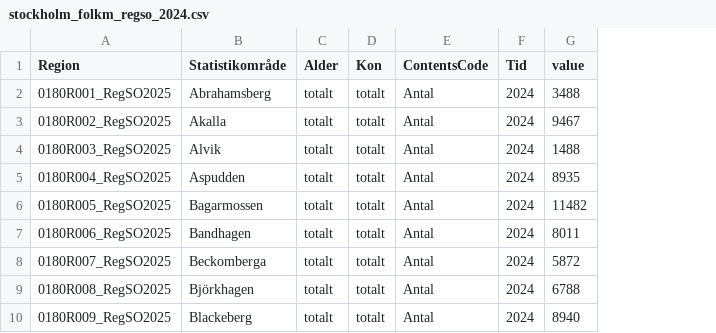
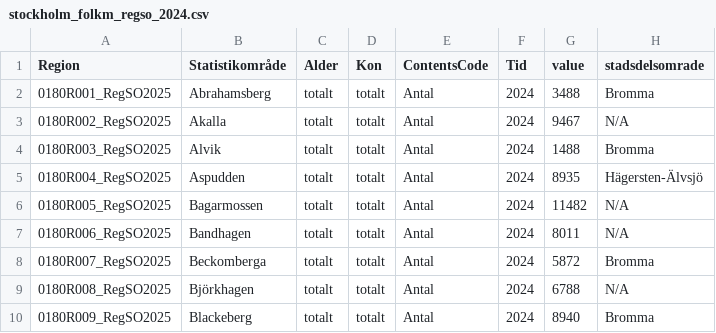
Before and after one commit to cactus-commits/UrbanPulse, a CSV file: data_files/stockholm_folkm_regso_2024.csv, drawn as a sheet; only a part is shown; the diff names each change by its address in the sheet, - before the commit and + after, or states it on an @@ line.

Commit message:
Fix: added stadsdelsområde to folkm

```diff
--- a/data_files/stockholm_folkm_regso_2024.csv
+++ b/data_files/stockholm_folkm_regso_2024.csv
+column H (stadsdelsomrade), rows 2-10: Bromma | N/A | Bromma | Hägersten-Älvsjö | N/A | N/A | Bromma | N/A | Bromma
```
Also changed, not shown: 1 other file.
